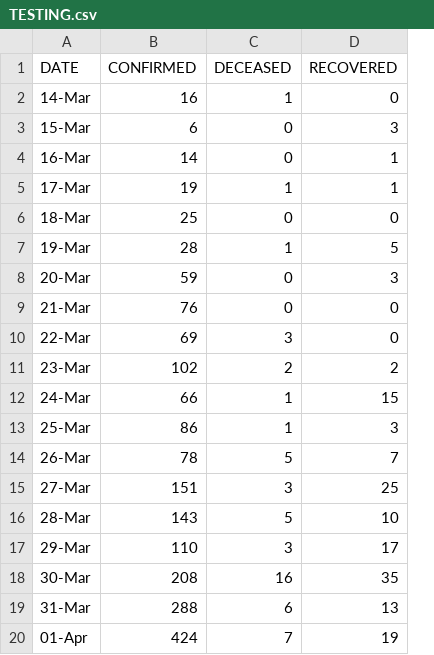
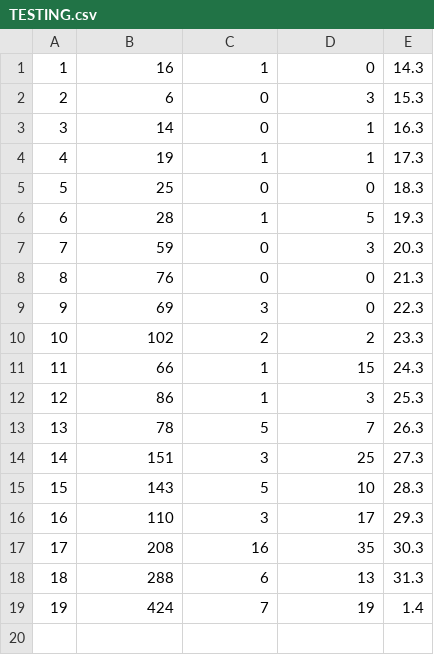
Before and after one commit to Prabindas001/COVID-19, a CSV file: TESTING.csv, drawn as a sheet; removed rows and columns are numbered as before the commit, all else as after; the diff names each change by its address in the sheet, - before the commit and + after, or states it on an @@ line.

Commit message:
Update TESTING.csv

```diff
--- a/TESTING.csv
+++ b/TESTING.csv
-column A, rows 2-20: 14-Mar | 15-Mar | 16-Mar | 17-Mar | 18-Mar | 19-Mar | 20-Mar | 21-Mar | 22-Mar | 23-Mar | 24-Mar | 25-Mar | 26-Mar | 27-Mar | 28-Mar | 29-Mar | 30-Mar | 31-Mar | 01-Apr
+column A, rows 1-19: 1 | 2 | 3 | 4 | 5 | 6 | 7 | 8 | 9 | 10 | 11 | 12 | 13 | 14 | 15 | 16 | 17 | 18 | 19
+column E, rows 1-19: 14.3 | 15.3 | 16.3 | 17.3 | 18.3 | 19.3 | 20.3 | 21.3 | 22.3 | 23.3 | 24.3 | 25.3 | 26.3 | 27.3 | 28.3 | 29.3 | 30.3 | 31.3 | 1.4
-row 1: DATE | CONFIRMED | DECEASED | RECOVERED
```
